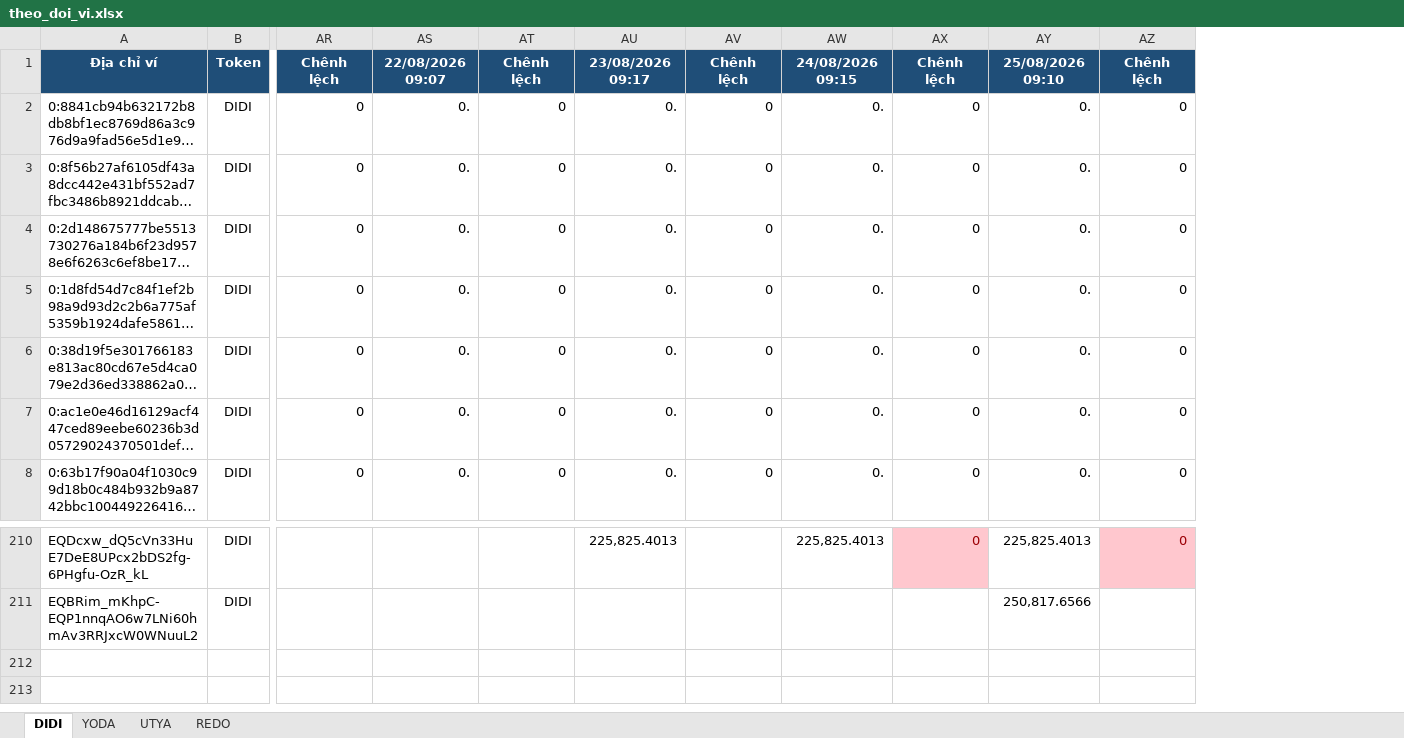
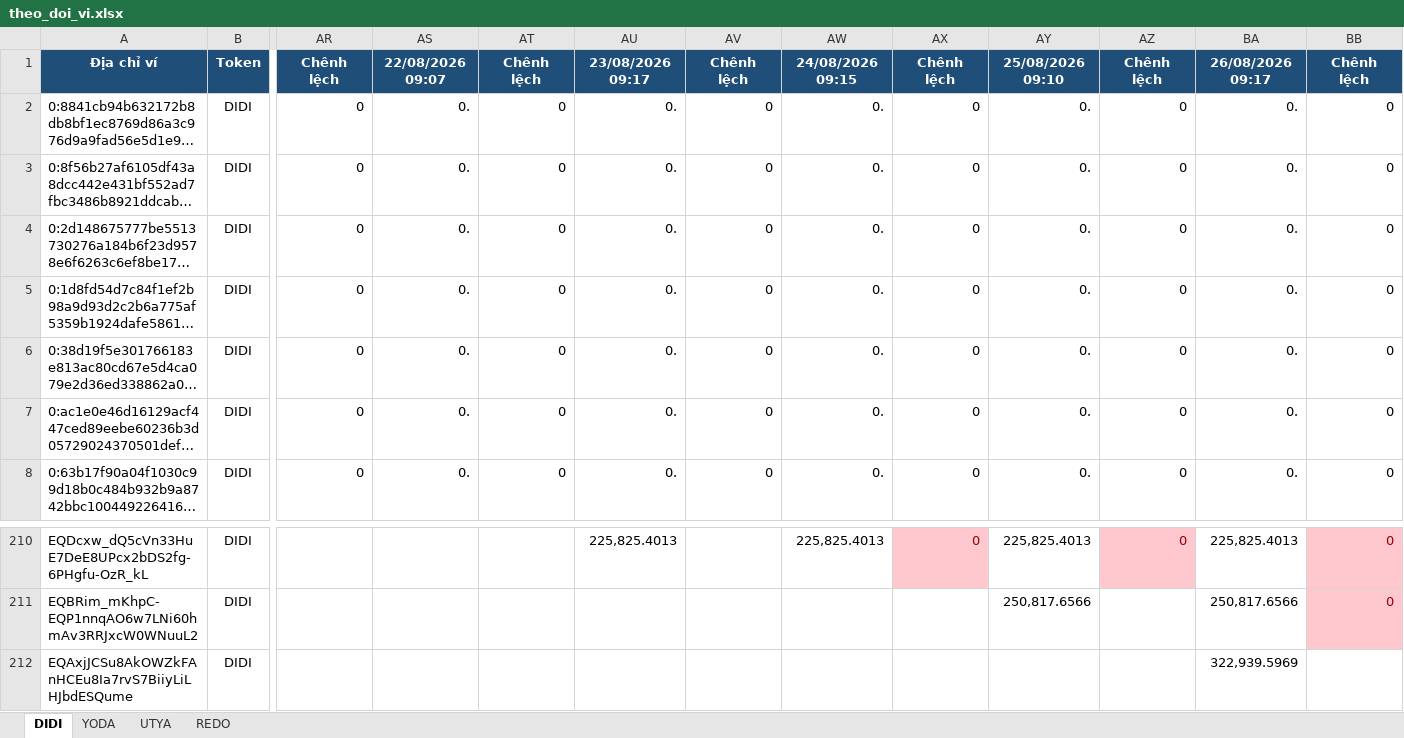
Before and after one commit to anhvt118/ton-wallet-tracker, an Excel workbook: data/theo_doi_vi.xlsx, sheet DIDI, drawn as a sheet; only a part is shown, gaps mark what is left out; long unchanged cells end in …; values as stored, in another font and other column widths than the file's, no borders; rows hold the shown columns only; the diff names each change by its address in the sheet, - before the commit and + after, or states it on an @@ line.

```diff
--- a/data/theo_doi_vi.xlsx (sheet DIDI)
+++ b/data/theo_doi_vi.xlsx (sheet DIDI)
+column BA, rows 1-8: 26/08/2026 09:17 | 0. | 0. | 0. | 0. | 0. | 0. | 0.; rows 210-211: 225,825.4013 | 250,817.6566
+column BB, rows 1-8: Chênh lệch | 0 | 0 | 0 | 0 | 0 | 0 | 0; rows 210-211: 0 | 0
+row 212: EQAxjJCSu8AkOWZkFAnHCEu8Ia7rvS7BiiyLiLHJbdESQume | DIDI |  |  |  |  |  |  |  |  |  | 322,939.5969
```
Also changed, not shown: sheet REDO, sheet UTYA, sheet YODA.
